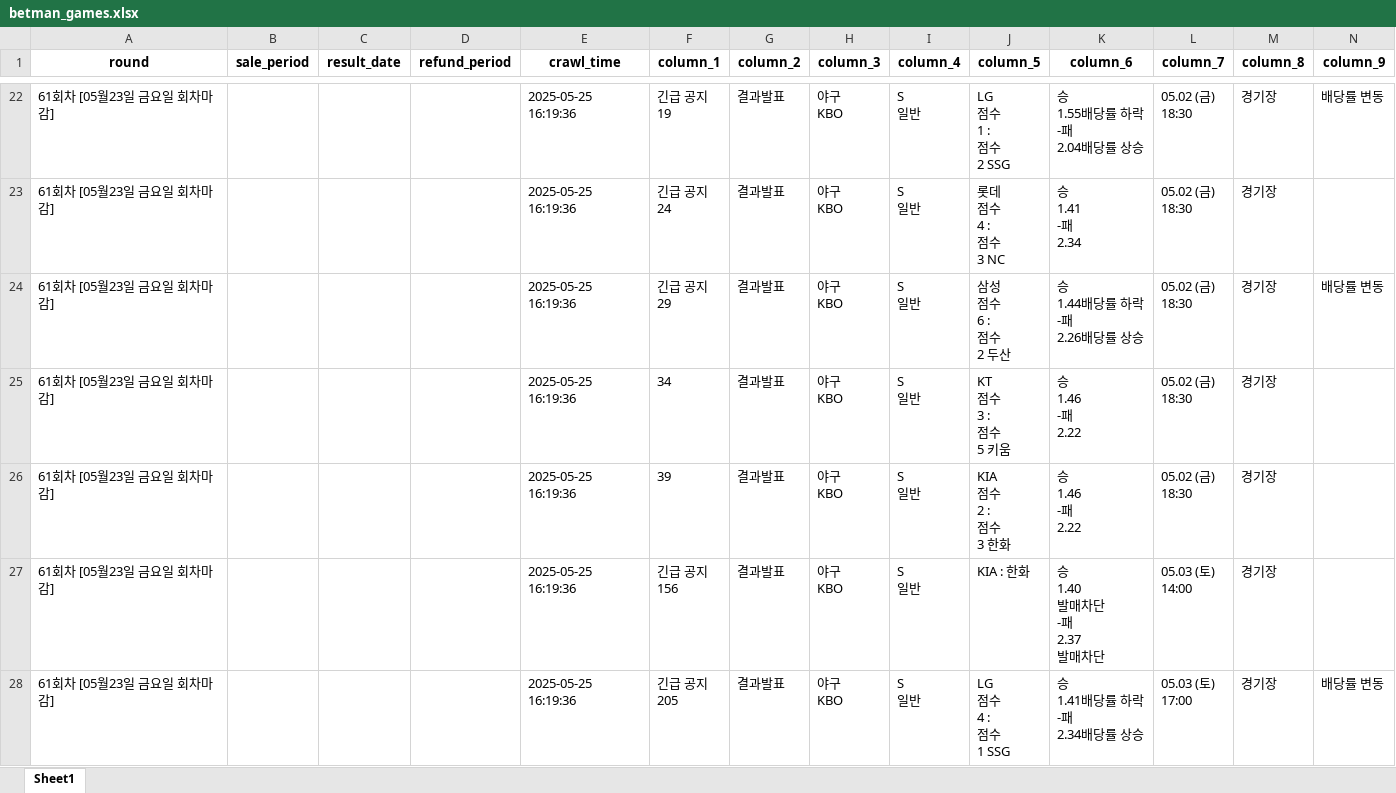
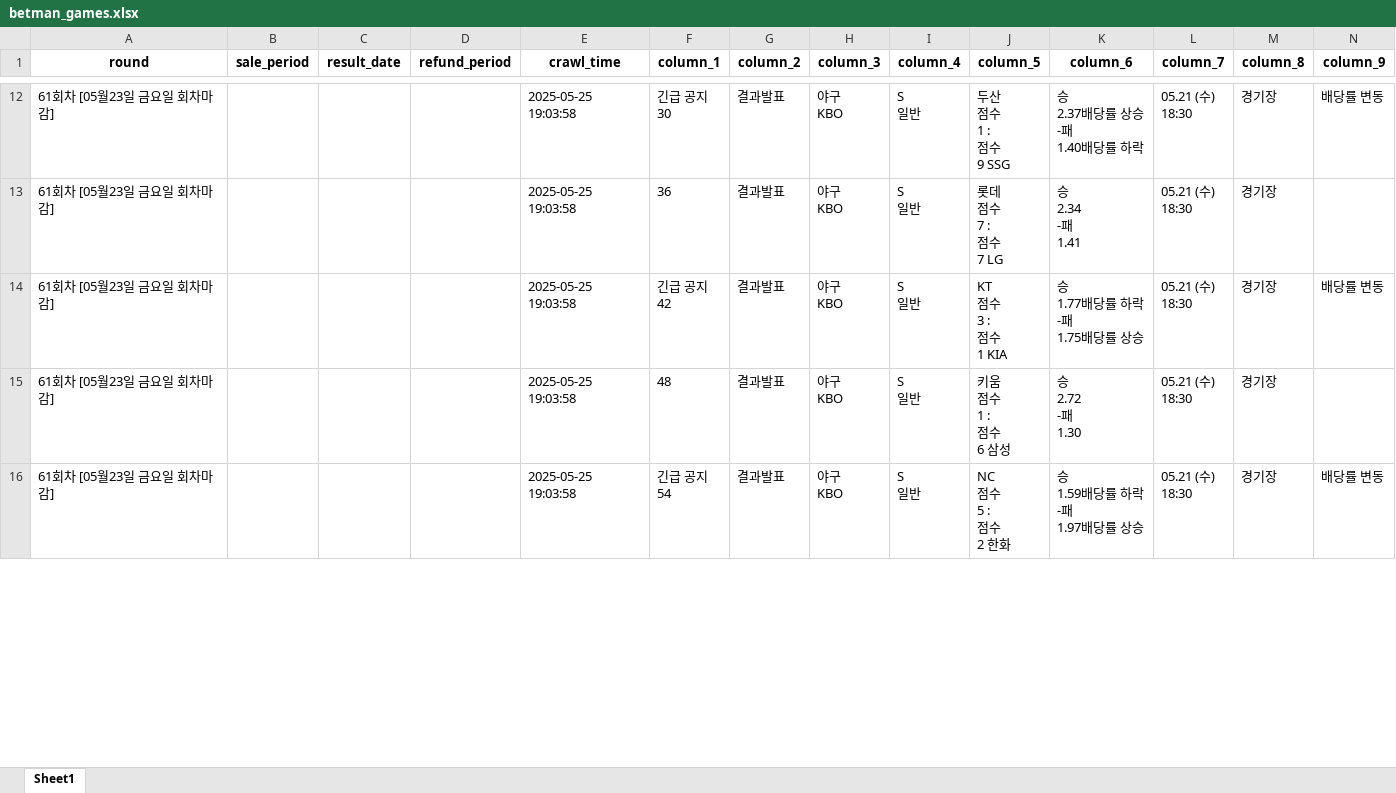
Before and after one commit to jinha12345/BASEBALL, an Excel workbook: betman_games.xlsx, sheet Sheet1, drawn as a sheet; only a part is shown, gaps mark what is left out; values as stored, in another font and other column widths than the file's, no borders; removed rows and columns are numbered as before the commit, all else as after; ↵ is a line break in a cell; the diff covers the shown part only; the diff names each change by its address in the sheet, - before the commit and + after, or states it on an @@ line.

```diff
--- a/betman_games.xlsx (sheet Sheet1)
+++ b/betman_games.xlsx (sheet Sheet1)
-E12:E15 (crawl_time): 2025-05-25 16:19:36
+E12:E15 (crawl_time): 2025-05-25 19:03:58
-F12 (column_1): 긴급 공지 ↵ 19
+F12 (column_1): 긴급 공지 ↵ 30
-J12 (column_5): LG ↵ 점수 ↵ 1 : ↵ 점수 ↵ 2 SSG
+J12 (column_5): 두산 ↵ 점수 ↵ 1 : ↵ 점수 ↵ 9 SSG
-K12 (column_6): 승 ↵ 1.55배당률 하락 ↵ -패 ↵ 2.04배당률 상승
+K12 (column_6): 승 ↵ 2.37배당률 상승 ↵ -패 ↵ 1.40배당률 하락
-L12:L15 (column_7): 05.02 (금) ↵ 18:30
+L12:L15 (column_7): 05.21 (수) ↵ 18:30
-F13 (column_1): 긴급 공지 ↵ 24
+F13 (column_1): 36
-J13 (column_5): 롯데 ↵ 점수 ↵ 4 : ↵ 점수 ↵ 3 NC
+J13 (column_5): 롯데 ↵ 점수 ↵ 7 : ↵ 점수 ↵ 7 LG
-K13 (column_6): 승 ↵ 1.41 ↵ -패 ↵ 2.34
+K13 (column_6): 승 ↵ 2.34 ↵ -패 ↵ 1.41
-F14 (column_1): 긴급 공지 ↵ 29
+F14 (column_1): 긴급 공지 ↵ 42
-J14 (column_5): 삼성 ↵ 점수 ↵ 6 : ↵ 점수 ↵ 2 두산
+J14 (column_5): KT ↵ 점수 ↵ 3 : ↵ 점수 ↵ 1 KIA
-K14 (column_6): 승 ↵ 1.44배당률 하락 ↵ -패 ↵ 2.26배당률 상승
+K14 (column_6): 승 ↵ 1.77배당률 하락 ↵ -패 ↵ 1.75배당률 상승
-F15 (column_1): 34
+F15 (column_1): 48
-J15 (column_5): KT ↵ 점수 ↵ 3 : ↵ 점수 ↵ 5 키움
+J15 (column_5): 키움 ↵ 점수 ↵ 1 : ↵ 점수 ↵ 6 삼성
-K15 (column_6): 승 ↵ 1.46 ↵ -패 ↵ 2.22
+K15 (column_6): 승 ↵ 2.72 ↵ -패 ↵ 1.30
-row 26: 61회차 [05월23일 금요일 회차마감] |  |  |  | 2025-05-25 16:19:36 | 39 | 결과발표 | 야구 ↵ KBO | S ↵ 일반 | KIA ↵ 점수 ↵ 2 : ↵ 점수 ↵ 3 한화 | 승 ↵ 1.46 ↵ -패 ↵ 2.22 | 05.02 (금) ↵ 18:30 | 경기장
-row 27: 61회차 [05월23일 금요일 회차마감] |  |  |  | 2025-05-25 16:19:36 | 긴급 공지 ↵ 156 | 결과발표 | 야구 ↵ KBO | S ↵ 일반 | KIA : 한화 | 승 ↵ 1.40 ↵ 발매차단 ↵ -패 ↵ 2.37 ↵ 발매차단 | 05.03 (토) ↵ 14:00 | 경기장
-E16 (crawl_time): 2025-05-25 16:19:36
+E16 (crawl_time): 2025-05-25 19:03:58
-F16 (column_1): 긴급 공지 ↵ 205
+F16 (column_1): 긴급 공지 ↵ 54
-J16 (column_5): LG ↵ 점수 ↵ 4 : ↵ 점수 ↵ 1 SSG
+J16 (column_5): NC ↵ 점수 ↵ 5 : ↵ 점수 ↵ 2 한화
-K16 (column_6): 승 ↵ 1.41배당률 하락 ↵ -패 ↵ 2.34배당률 상승
+K16 (column_6): 승 ↵ 1.59배당률 하락 ↵ -패 ↵ 1.97배당률 상승
-L16 (column_7): 05.03 (토) ↵ 17:00
+L16 (column_7): 05.21 (수) ↵ 18:30
```
Also changed, not shown: 10 added rows, 43 removed rows and 52 edited cells elsewhere in this sheet, 5 other files.
